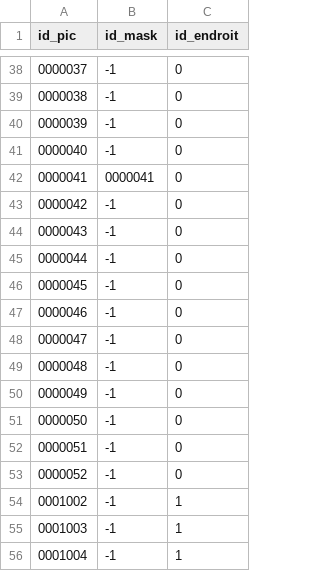
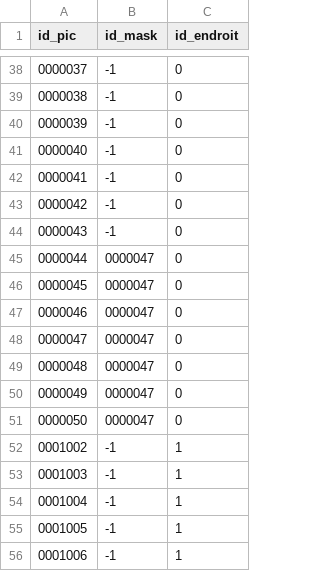
Before and after one commit to alexPhimanesone/solar_estimation, a CSV file: data/dataset/metadata/pics_metadata.csv, drawn as a sheet; only a part is shown, gaps mark what is left out; the shorter side is filled out with more unchanged rows; removed rows and columns are numbered as before the commit, all else as after; the diff covers the shown part only; the diff names each change by its address in the sheet, - before the commit and + after, or states it on an @@ line.

Commit message:
More masks

```diff
--- a/data/dataset/metadata/pics_metadata.csv
+++ b/data/dataset/metadata/pics_metadata.csv
-row 42: 0000041 | 0000041 | 0
@@ column A (id_pic) renumbered between rows 42 and 225 @@
-B45:B51 (id_mask): -1
+B45:B51 (id_mask): 0000047
-row 53: 0000052 | -1 | 0
```
Also changed, not shown: 23 added rows, 23 removed rows, 2 moved rows and 13 edited cells elsewhere in this file, 44 other files.
